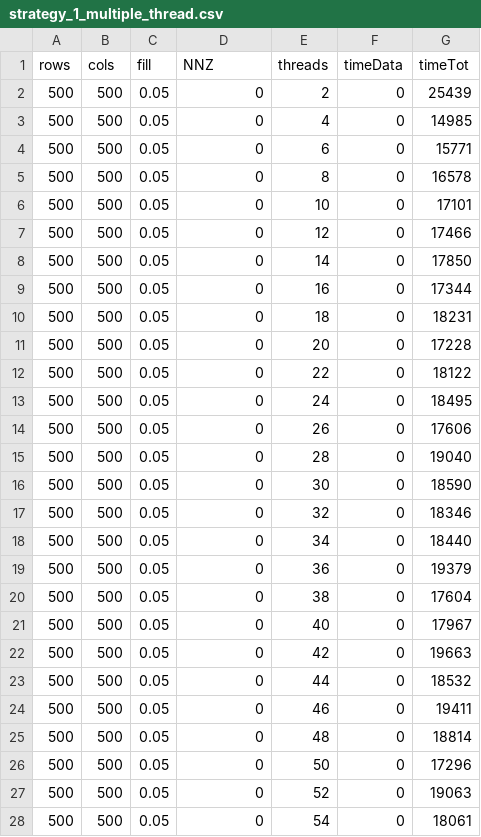
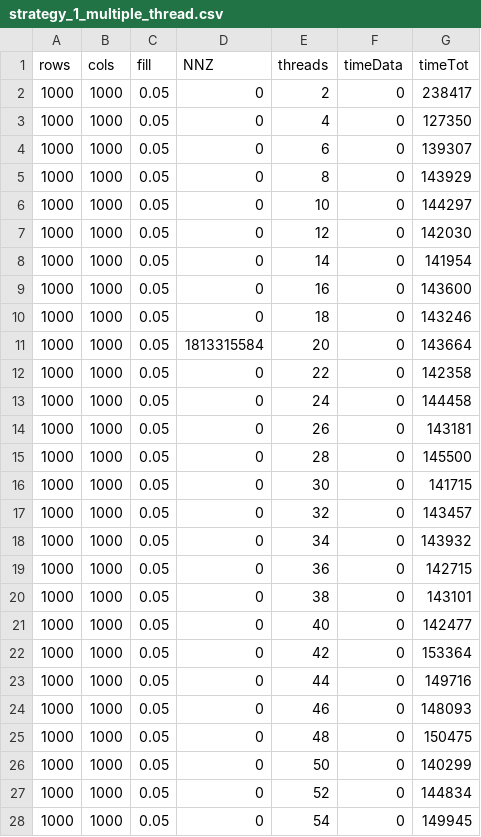
Before and after one commit to thisthat/YALE-Matrix-Addiction, a CSV file: evaluation/strategy_1_multiple_thread.csv, drawn as a sheet; only a part is shown; the diff covers the shown part only.

```diff
--- a/evaluation/strategy_1_multiple_thread.csv
+++ b/evaluation/strategy_1_multiple_thread.csv
@@ -1,28 +1,28 @@
 rows,cols,fill,NNZ,threads,timeData,timeTot
-500,500,0.05,0,2,0,25439
-500,500,0.05,0,4,0,14985
-500,500,0.05,0,6,0,15771
-500,500,0.05,0,8,0,16578
-500,500,0.05,0,10,0,17101
-500,500,0.05,0,12,0,17466
-500,500,0.05,0,14,0,17850
-500,500,0.05,0,16,0,17344
-500,500,0.05,0,18,0,18231
-500,500,0.05,0,20,0,17228
-500,500,0.05,0,22,0,18122
-500,500,0.05,0,24,0,18495
-500,500,0.05,0,26,0,17606
-500,500,0.05,0,28,0,19040
-500,500,0.05,0,30,0,18590
-500,500,0.05,0,32,0,18346
-500,500,0.05,0,34,0,18440
-500,500,0.05,0,36,0,19379
-500,500,0.05,0,38,0,17604
-500,500,0.05,0,40,0,17967
-500,500,0.05,0,42,0,19663
-500,500,0.05,0,44,0,18532
-500,500,0.05,0,46,0,19411
-500,500,0.05,0,48,0,18814
-500,500,0.05,0,50,0,17296
-500,500,0.05,0,52,0,19063
-500,500,0.05,0,54,0,18061
+1000,1000,0.05,0,2,0,238417
+1000,1000,0.05,0,4,0,127350
+1000,1000,0.05,0,6,0,139307
+1000,1000,0.05,0,8,0,143929
+1000,1000,0.05,0,10,0,144297
+1000,1000,0.05,0,12,0,142030
+1000,1000,0.05,0,14,0,141954
+1000,1000,0.05,0,16,0,143600
+1000,1000,0.05,0,18,0,143246
+1000,1000,0.05,1813315584,20,0,143664
+1000,1000,0.05,0,22,0,142358
+1000,1000,0.05,0,24,0,144458
+1000,1000,0.05,0,26,0,143181
+1000,1000,0.05,0,28,0,145500
+1000,1000,0.05,0,30,0,141715
+1000,1000,0.05,0,32,0,143457
+1000,1000,0.05,0,34,0,143932
+1000,1000,0.05,0,36,0,142715
+1000,1000,0.05,0,38,0,143101
+1000,1000,0.05,0,40,0,142477
+1000,1000,0.05,0,42,0,153364
+1000,1000,0.05,0,44,0,149716
+1000,1000,0.05,0,46,0,148093
+1000,1000,0.05,0,48,0,150475
+1000,1000,0.05,0,50,0,140299
+1000,1000,0.05,0,52,0,144834
+1000,1000,0.05,0,54,0,149945
```
Also changed, not shown: 39 edited cells elsewhere in this file, evaluation/strategy_0_multiple_thread.csv, evaluation/strategy_0_single_thread.csv, 28 other files.
